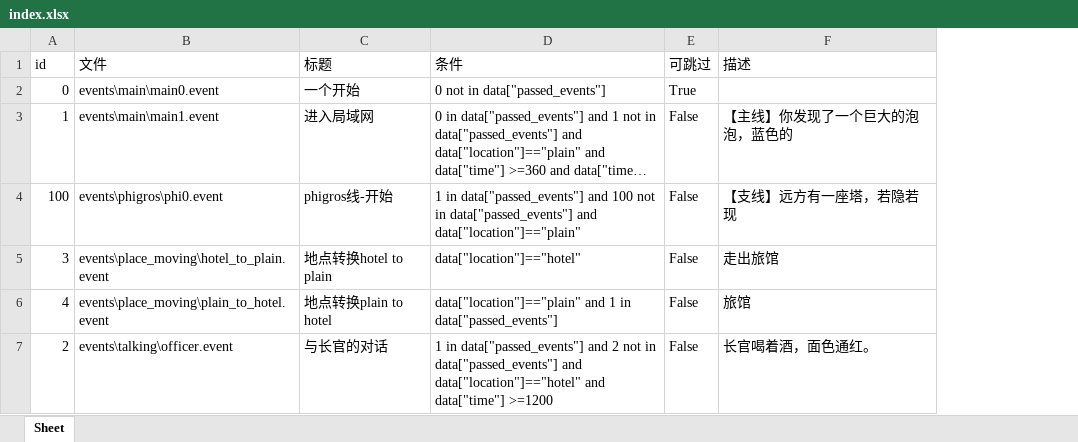
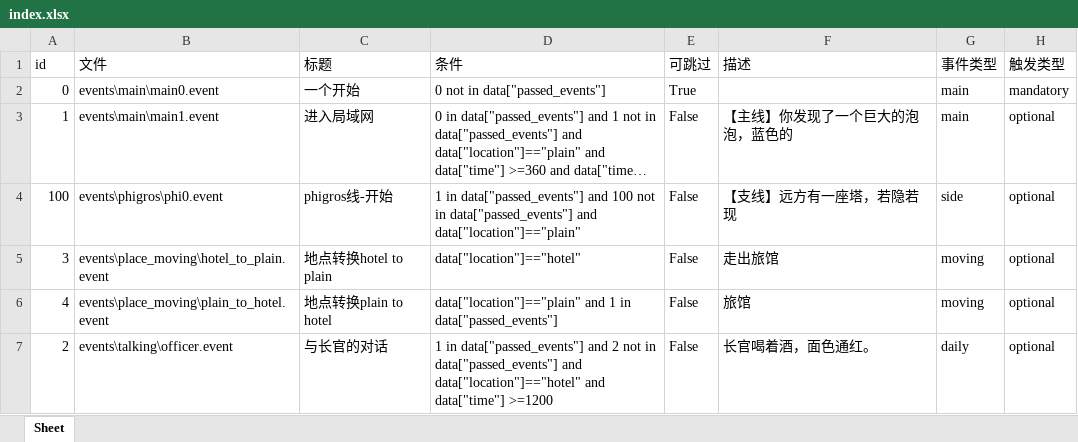
Before and after one commit to DZX66/cyberworld, an Excel workbook: events/index.xlsx, sheet Sheet, drawn as a sheet; long unchanged cells end in …; values as stored, in another font and other column widths than the file's, no borders; the diff names each change by its address in the sheet, - before the commit and + after, or states it on an @@ line.

Commit message:
add:事件类型，触发方式

```diff
--- a/events/index.xlsx (sheet Sheet)
+++ b/events/index.xlsx (sheet Sheet)
+column G (事件类型), rows 2-7: main | main | side | moving | moving | daily
+column H (触发类型), rows 2-7: mandatory | optional | optional | optional | optional | optional
```
Also changed, not shown: 11 other files.
